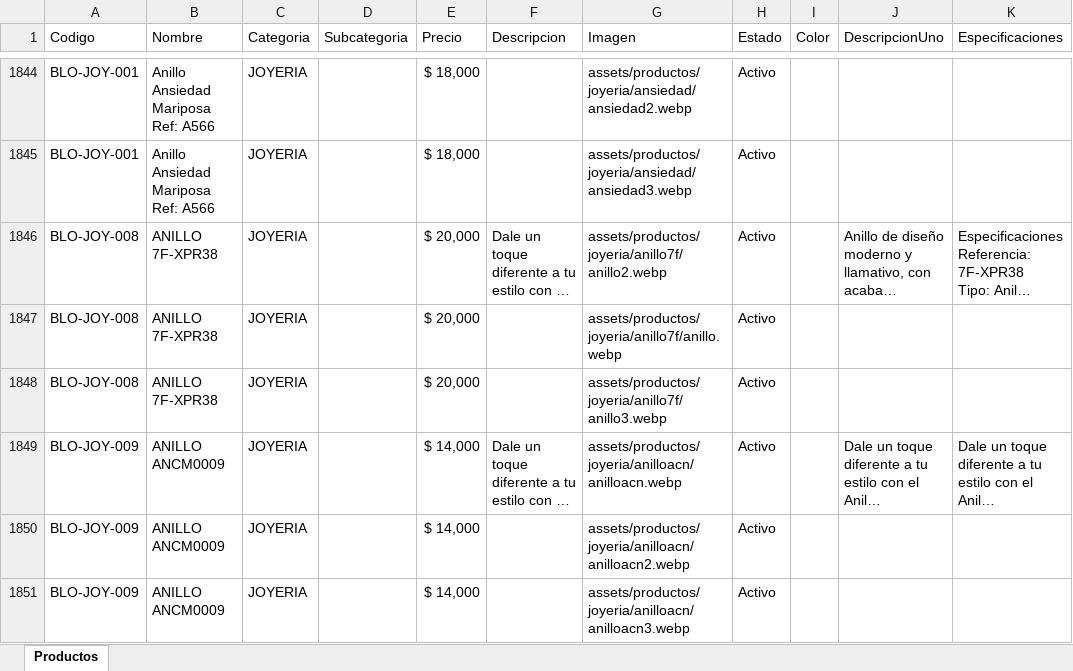
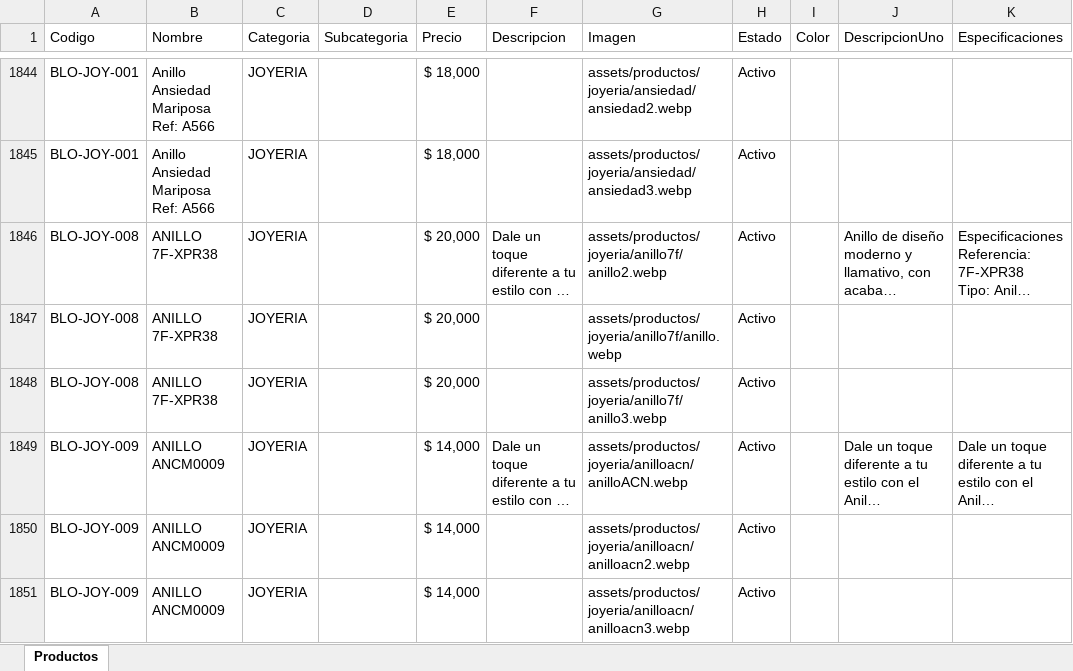
Before and after one commit to tatianacani19-cell/paginaBloopia, an Excel workbook: BD/Catalogo_Bloopia_Estructurado.xlsx, sheet Productos, drawn as a sheet; only a part is shown, gaps mark what is left out; long unchanged cells end in …; values as stored, in another font and other column widths than the file's, no borders; the diff names each change by its address in the sheet, - before the commit and + after, or states it on an @@ line.

```diff
--- a/BD/Catalogo_Bloopia_Estructurado.xlsx (sheet Productos)
+++ b/BD/Catalogo_Bloopia_Estructurado.xlsx (sheet Productos)
-G1849 (Imagen): assets/productos/joyeria/anilloacn/anilloacn.webp
+G1849 (Imagen): assets/productos/joyeria/anilloacn/anilloACN.webp
```
